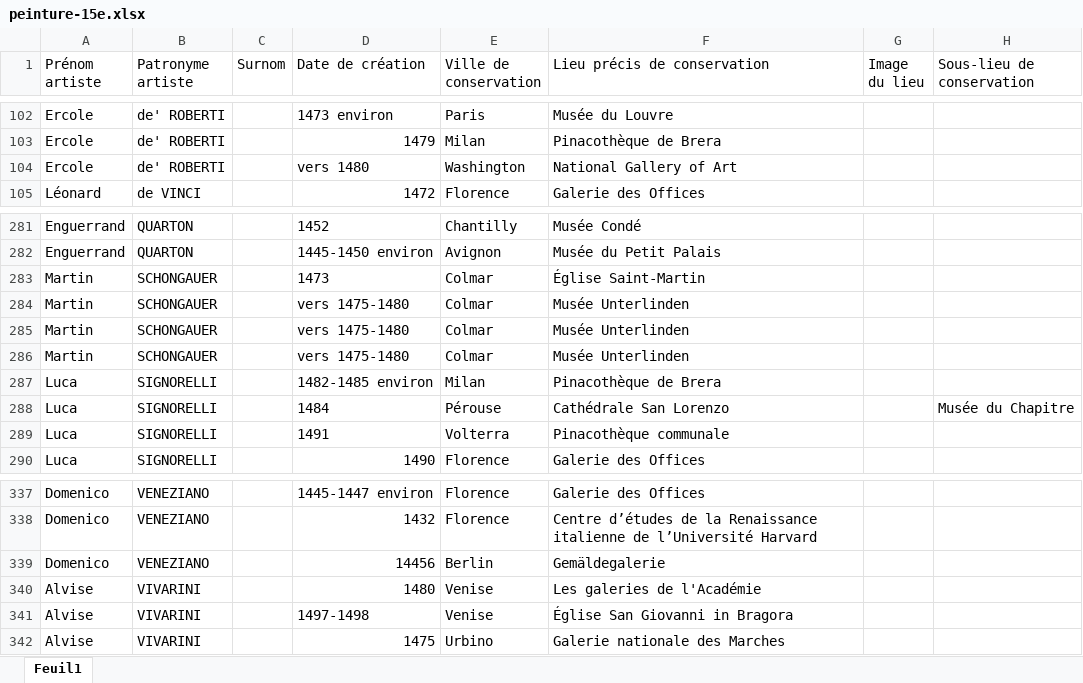
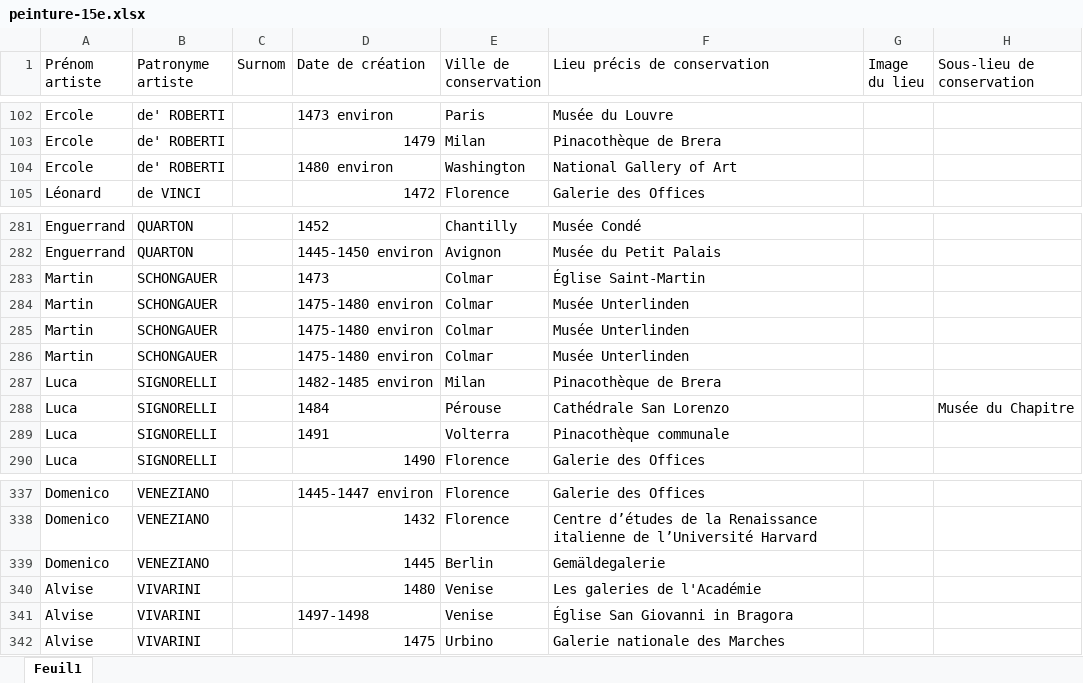
Before and after one commit to stassi-tech/art, an Excel workbook: quizzes/peinture-15e.xlsx, sheet Feuil1, drawn as a sheet; only a part is shown, gaps mark what is left out; values as stored, in another font and other column widths than the file's, no borders; conditional formats not drawn; the diff names each change by its address in the sheet, - before the commit and + after, or states it on an @@ line.

```diff
--- a/quizzes/peinture-15e.xlsx (sheet Feuil1)
+++ b/quizzes/peinture-15e.xlsx (sheet Feuil1)
-D104 (Date de création): vers 1480
+D104 (Date de création): 1480 environ
-D284:D286 (Date de création): vers 1475-1480
+D284:D286 (Date de création): 1475-1480 environ
-D339 (Date de création): 14456
+D339 (Date de création): 1445
```
Also changed, not shown: quizzes/sculpture-16e.xlsx, quizzes/sculpture-17e.xlsx, 1 other file.
